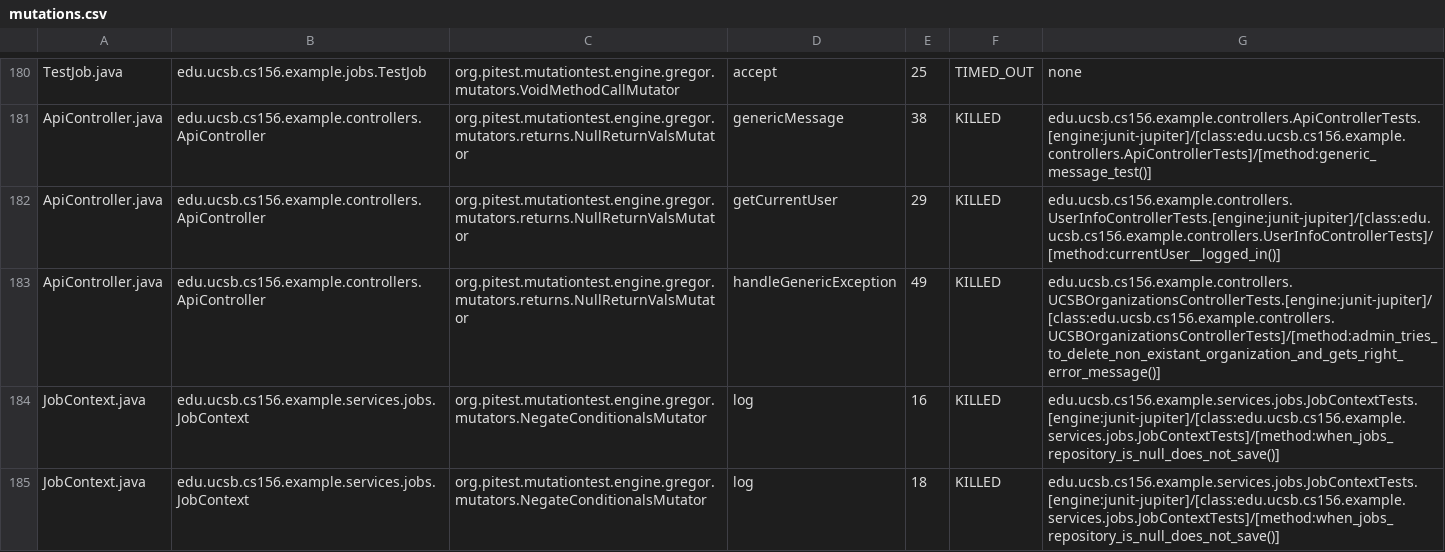
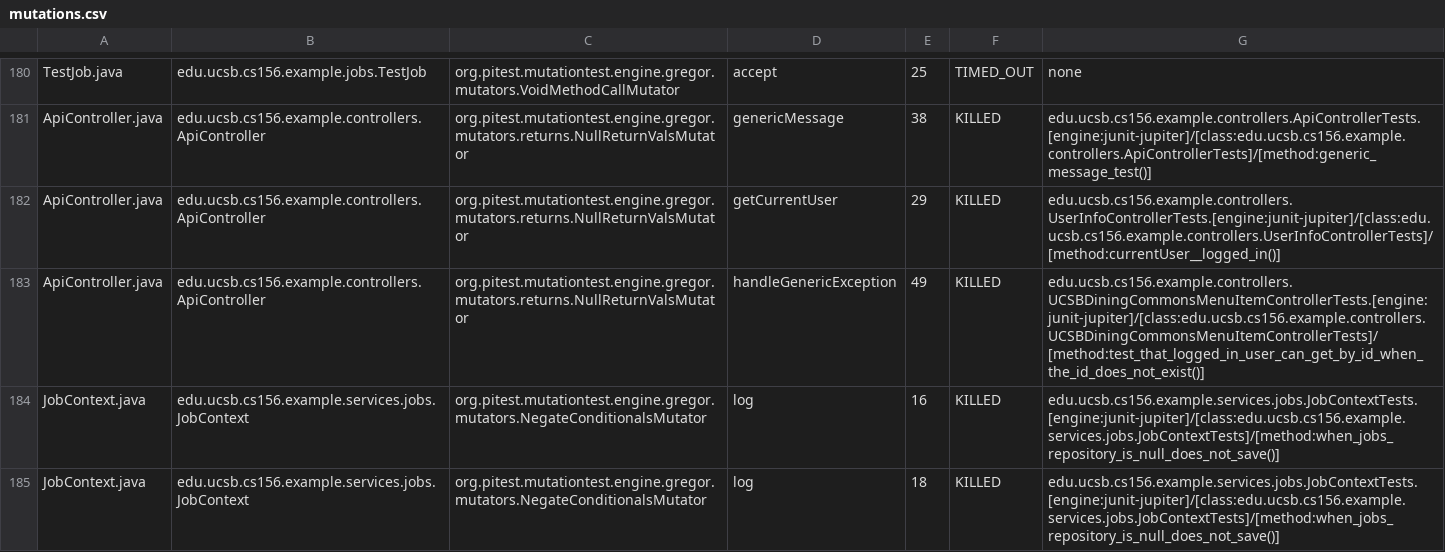
Before and after one commit to ucsb-cs156-s25/team02-s25-10, a CSV file: prs/119/pitest/mutations.csv, drawn as a sheet; only a part is shown, gaps mark what is left out.

Commit message:
Deploying to gh-pages from @ ucsb-cs156-s25/team02-s25-10@3a4dc6e75b5dc1ee579d4abd93063079cf359f35 🚀

```diff
--- a/prs/119/pitest/mutations.csv
+++ b/prs/119/pitest/mutations.csv
@@ -182,3 +182,3 @@ ApiController.java,edu.ucsb.cs156.example.controllers.ApiController,org.pitest.m
 ApiController.java,edu.ucsb.cs156.example.controllers.ApiController,org.pitest.mutationtest.engine.gregor.mutators.returns.NullReturnValsMutator,getCurrentUser,29,KILLED,edu.ucsb.cs156.example.controllers.UserInfoControllerTests.[engine:junit-jupiter]/[class:edu.ucsb.cs156.example.controllers.UserInfoControllerTests]/[method:currentUser__logged_in()]
-ApiController.java,edu.ucsb.cs156.example.controllers.ApiController,org.pitest.mutationtest.engine.gregor.mutators.returns.NullReturnValsMutator,handleGenericException,49,KILLED,edu.ucsb.cs156.example.controllers.UCSBOrganizationsControllerTests.[engine:junit-jupiter]/[class:edu.ucsb.cs156.example.controllers.UCSBOrganizationsControllerTests]/[method:admin_tries_to_delete_non_existant_organization_and_gets_right_error_message()]
+ApiController.java,edu.ucsb.cs156.example.controllers.ApiController,org.pitest.mutationtest.engine.gregor.mutators.returns.NullReturnValsMutator,handleGenericException,49,KILLED,edu.ucsb.cs156.example.controllers.UCSBDiningCommonsMenuItemControllerTests.[engine:junit-jupiter]/[class:edu.ucsb.cs156.example.controllers.UCSBDiningCommonsMenuItemControllerTests]/[method:test_that_logged_in_user_can_get_by_id_when_the_id_does_not_exist()]
 JobContext.java,edu.ucsb.cs156.example.services.jobs.JobContext,org.pitest.mutationtest.engine.gregor.mutators.NegateConditionalsMutator,log,16,KILLED,edu.ucsb.cs156.example.services.jobs.JobContextTests.[engine:junit-jupiter]/[class:edu.ucsb.cs156.example.services.jobs.JobContextTests]/[method:when_jobs_repository_is_null_does_not_save()]
```
Also changed, not shown: 21 other files.
